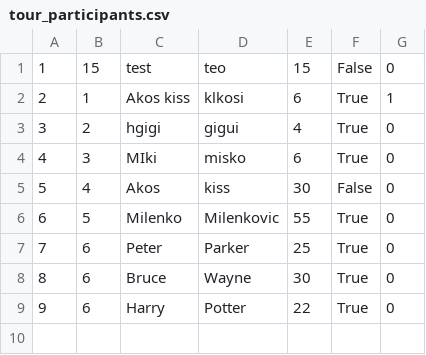
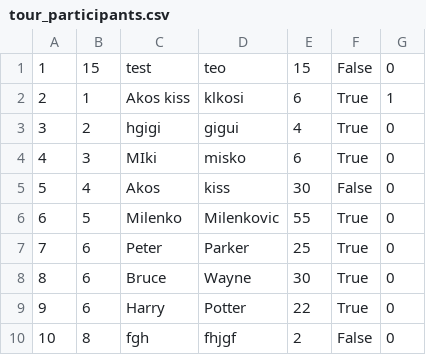
Before and after one commit to katarinap02/booking-application, a CSV file: Resources/Data/tour_participants.csv, drawn as a sheet.

```diff
--- a/Resources/Data/tour_participants.csv
+++ b/Resources/Data/tour_participants.csv
@@ -9 +9,2 @@
 9|6|Harry|Potter|22|True|0
+10|8|fgh|fhjgf|2|False|0
```
Also changed, not shown: Resources/Data/tours.csv, 10 other files.
